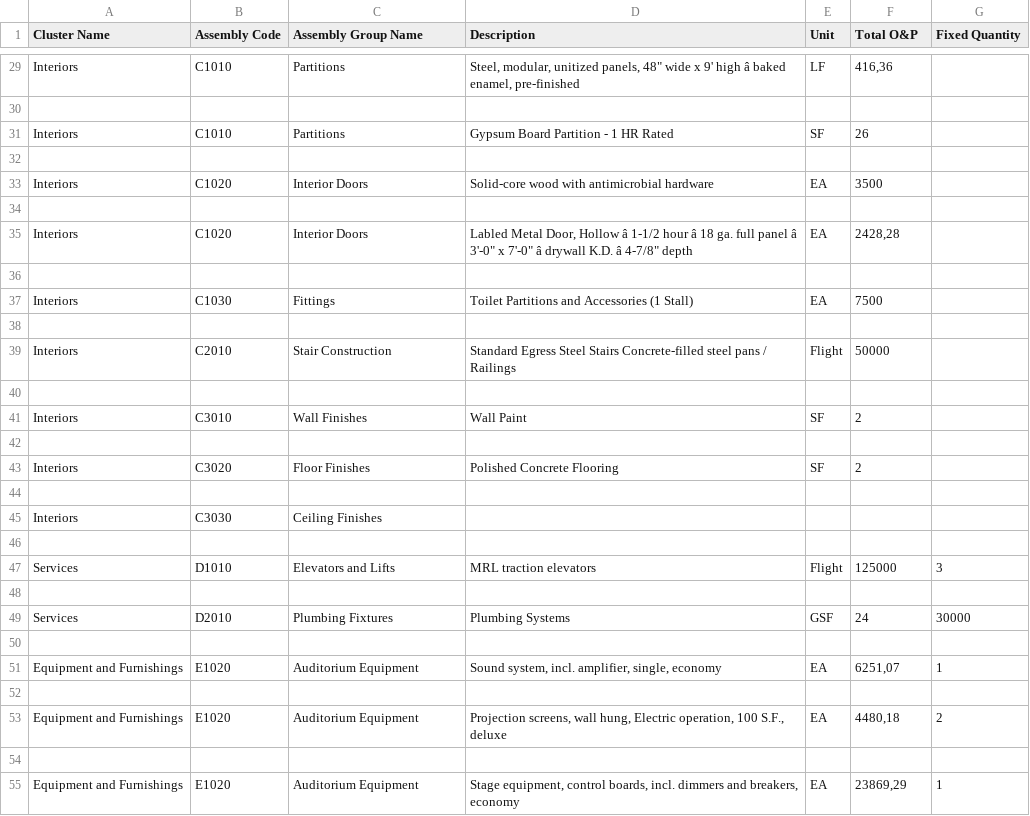
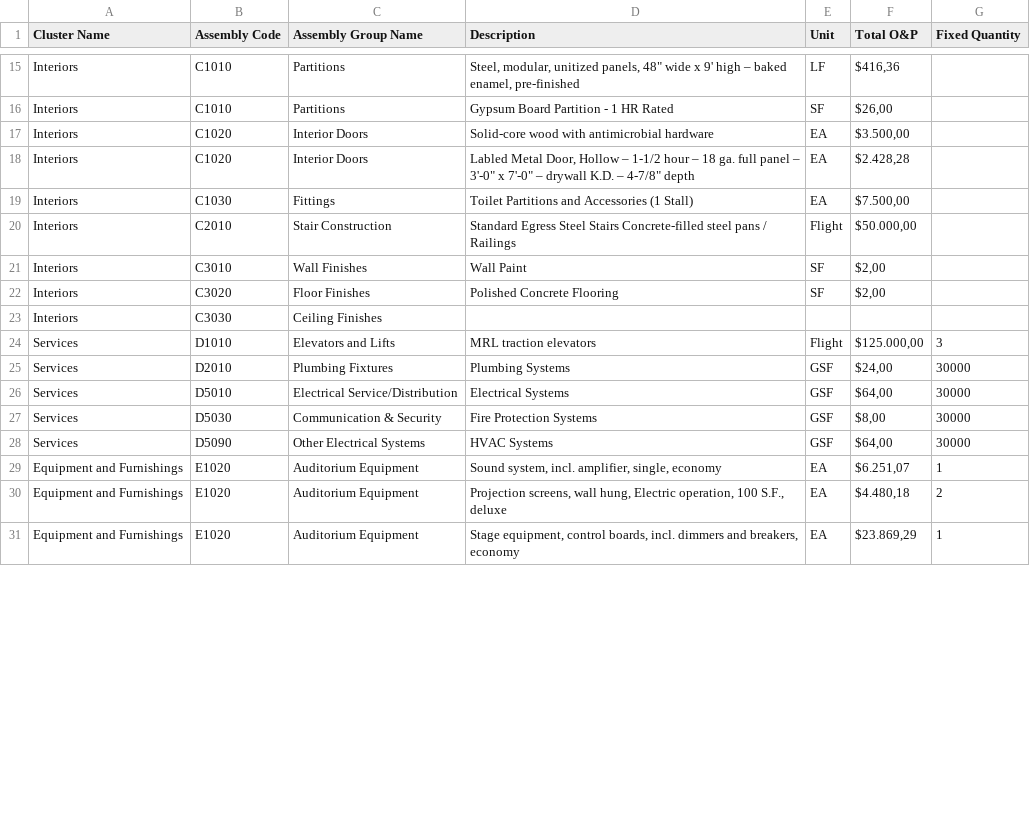
Before and after one commit to mxngl/AutoTVD, a CSV file: cost_data.csv, drawn as a sheet; only a part is shown, gaps mark what is left out; removed rows and columns are numbered as before the commit, all else as after; the diff covers the shown part only; the diff names each change by its address in the sheet, - before the commit and + after, or states it on an @@ line.

```diff
--- a/cost_data.csv
+++ b/cost_data.csv
-D15 (Description): …9' high â baked enamel,…
+D15 (Description): …9' high – baked enamel,…
-F15 (Total O&P): 416,36
+F15 (Total O&P): $416,36
-row 30: (empty)
-F16 (Total O&P): 26
+F16 (Total O&P): $26,00
-row 32: (empty)
-F17 (Total O&P): 3500
+F17 (Total O&P): $3.500,00
-row 34: (empty)
-D18 (Description): …Door, Hollow â 1-1/2 hour â 18 ga. full panel â 3'-0" x 7'-0" â drywall K.D. â 4-7/8" depth
+D18 (Description): …Door, Hollow – 1-1/2 hour – 18 ga. full panel – 3'-0" x 7'-0" – drywall K.D. – 4-7/8" depth
-F18 (Total O&P): 2428,28
+F18 (Total O&P): $2.428,28
-row 36: (empty)
-F19 (Total O&P): 7500
+F19 (Total O&P): $7.500,00
-row 38: (empty)
-F20 (Total O&P): 50000
+F20 (Total O&P): $50.000,00
-row 40: (empty)
-F21 (Total O&P): 2
+F21 (Total O&P): $2,00
-row 42: (empty)
-F22 (Total O&P): 2
+F22 (Total O&P): $2,00
-row 44: (empty)
-row 46: (empty)
-F24 (Total O&P): 125000
+F24 (Total O&P): $125.000,00
-row 48: (empty)
-F25 (Total O&P): 24
+F25 (Total O&P): $24,00
-row 26: (empty)
+row 26: Services | D5010 | Electrical Service/Distribution | Electrical Systems | GSF | $64,00 | 30000
+row 27: Services | D5030 | Communication & Security | Fire Protection Systems | GSF | $8,00 | 30000
+row 28: Services | D5090 | Other Electrical Systems | HVAC Systems | GSF | $64,00 | 30000
-F29 (Total O&P): 6251,07
+F29 (Total O&P): $6.251,07
-row 52: (empty)
-F30 (Total O&P): 4480,18
+F30 (Total O&P): $4.480,18
-row 54: (empty)
-F31 (Total O&P): 23869,29
+F31 (Total O&P): $23.869,29
```
Also changed, not shown: 2 added rows, 28 removed rows and 28 edited cells elsewhere in this file.
